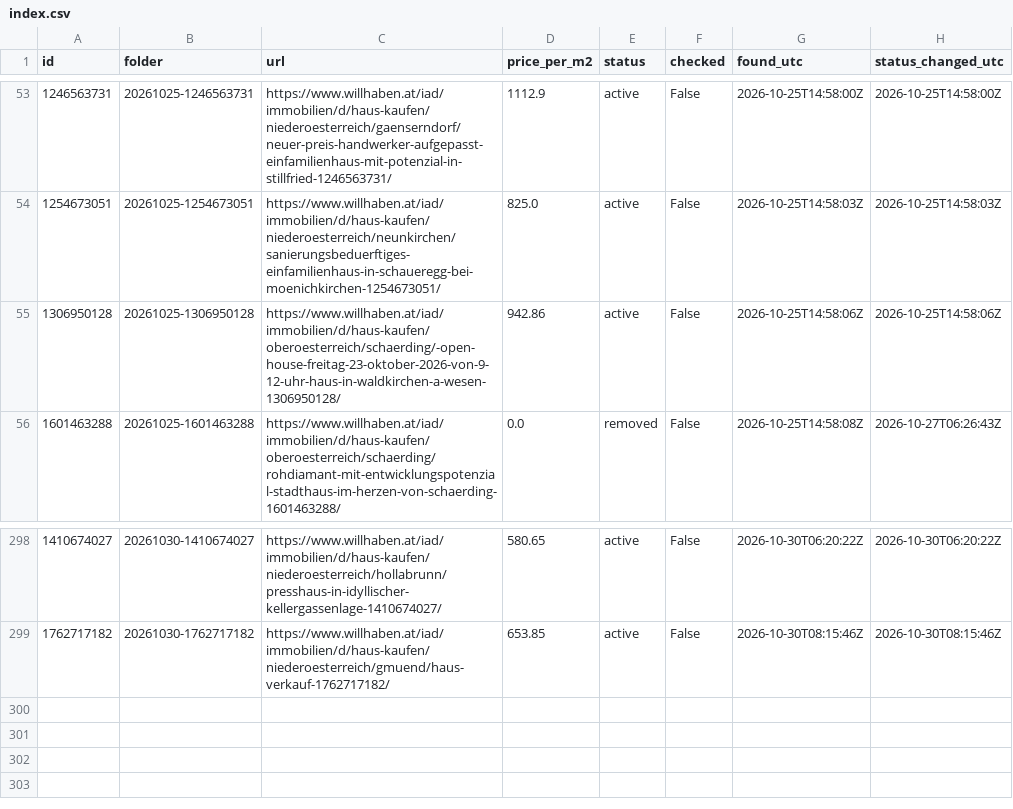
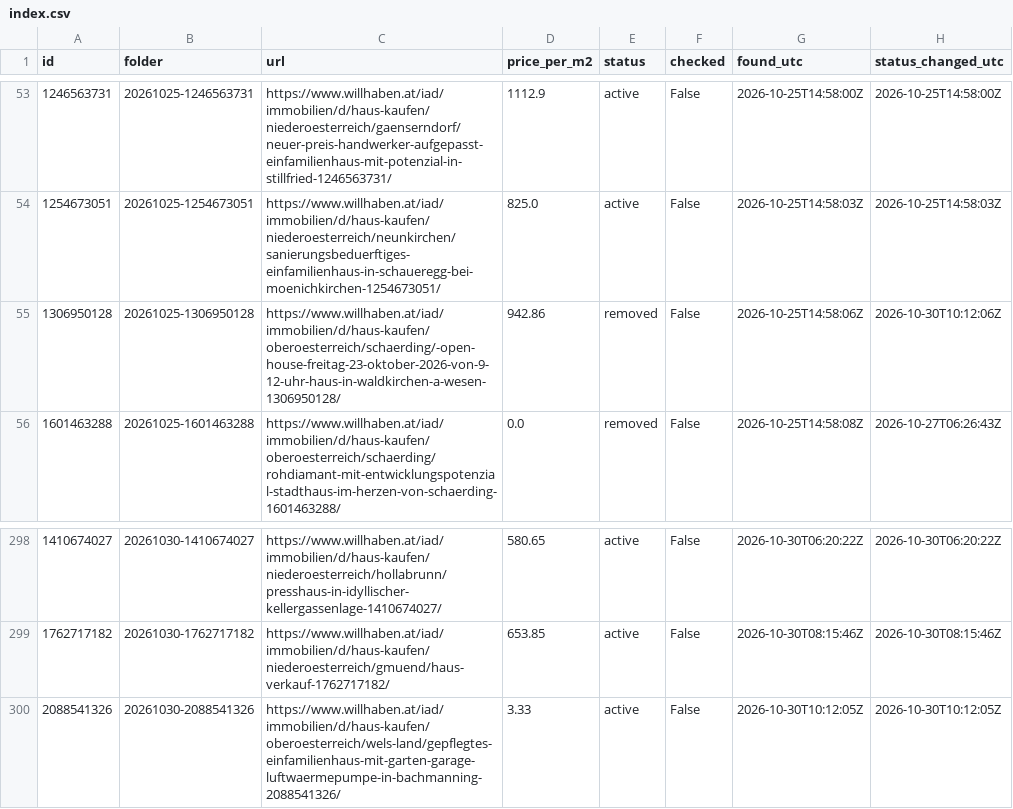
Before and after one commit to antonberesniev/willhaben_land, a CSV file: data/index.csv, drawn as a sheet; only a part is shown, gaps mark what is left out.

```diff
--- a/data/index.csv
+++ b/data/index.csv
@@ -54,3 +54,3 @@ id,folder,url,price_per_m2,status,checked,found_utc,status_changed_utc
 1254673051,20261025-1254673051,https://www.willhaben.at/iad/immobilien/d/haus-kaufen/niederoesterreich/neunkirchen/sanierungsbeduerftiges-einfamilienhaus-in-schaueregg-bei-moenichkirchen-1254673051/,825.0,active,False,2026-10-25T14:58:03Z,2026-10-25T14:58:03Z
-1306950128,20261025-1306950128,https://www.willhaben.at/iad/immobilien/d/haus-kaufen/oberoesterreich/schaerding/-open-house-freitag-23-oktober-2026-von-9-12-uhr-haus-in-waldkirchen-a-wesen-1306950128/,942.86,active,False,2026-10-25T14:58:06Z,2026-10-25T14:58:06Z
+1306950128,20261025-1306950128,https://www.willhaben.at/iad/immobilien/d/haus-kaufen/oberoesterreich/schaerding/-open-house-freitag-23-oktober-2026-von-9-12-uhr-haus-in-waldkirchen-a-wesen-1306950128/,942.86,removed,False,2026-10-25T14:58:06Z,2026-10-30T10:12:06Z
 1601463288,20261025-1601463288,https://www.willhaben.at/iad/immobilien/d/haus-kaufen/oberoesterreich/schaerding/rohdiamant-mit-entwicklungspotenzial-stadthaus-im-herzen-von-schaerding-1601463288/,0.0,removed,False,2026-10-25T14:58:08Z,2026-10-27T06:26:43Z
@@ -299 +299,2 @@ id,folder,url,price_per_m2,status,checked,found_utc,status_changed_utc
 1762717182,20261030-1762717182,https://www.willhaben.at/iad/immobilien/d/haus-kaufen/niederoesterreich/gmuend/haus-verkauf-1762717182/,653.85,active,False,2026-10-30T08:15:46Z,2026-10-30T08:15:46Z
+2088541326,20261030-2088541326,https://www.willhaben.at/iad/immobilien/d/haus-kaufen/oberoesterreich/wels-land/gepflegtes-einfamilienhaus-mit-garten-garage-luftwaermepumpe-in-bachmanning-2088541326/,3.33,active,False,2026-10-30T10:12:05Z,2026-10-30T10:12:05Z
```
Also changed, not shown: 16 other files.
